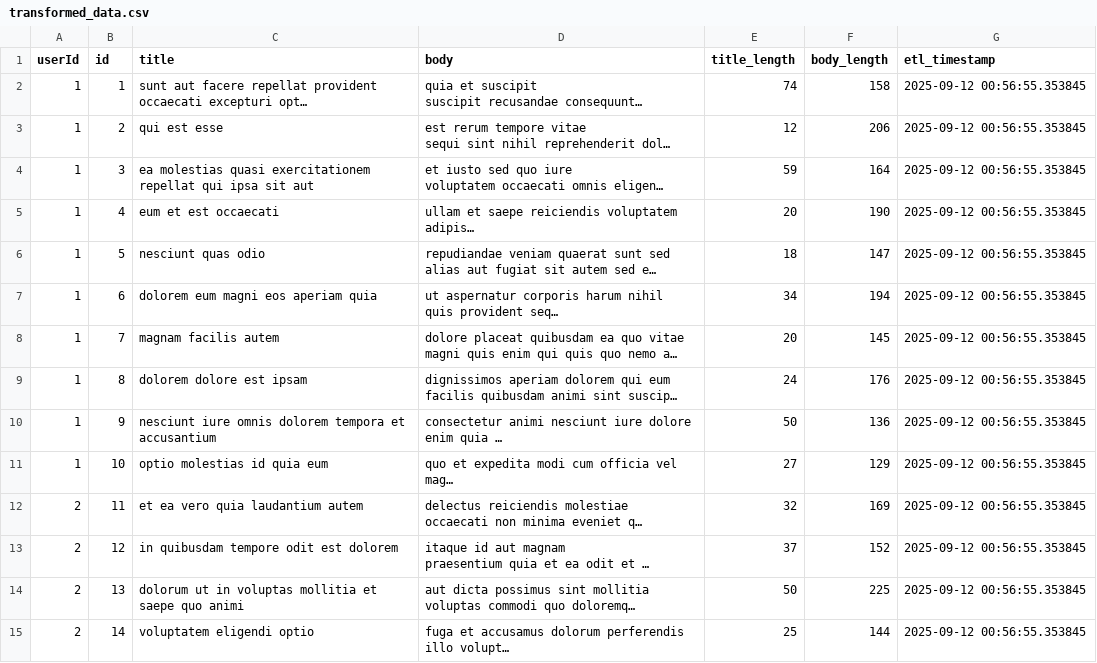
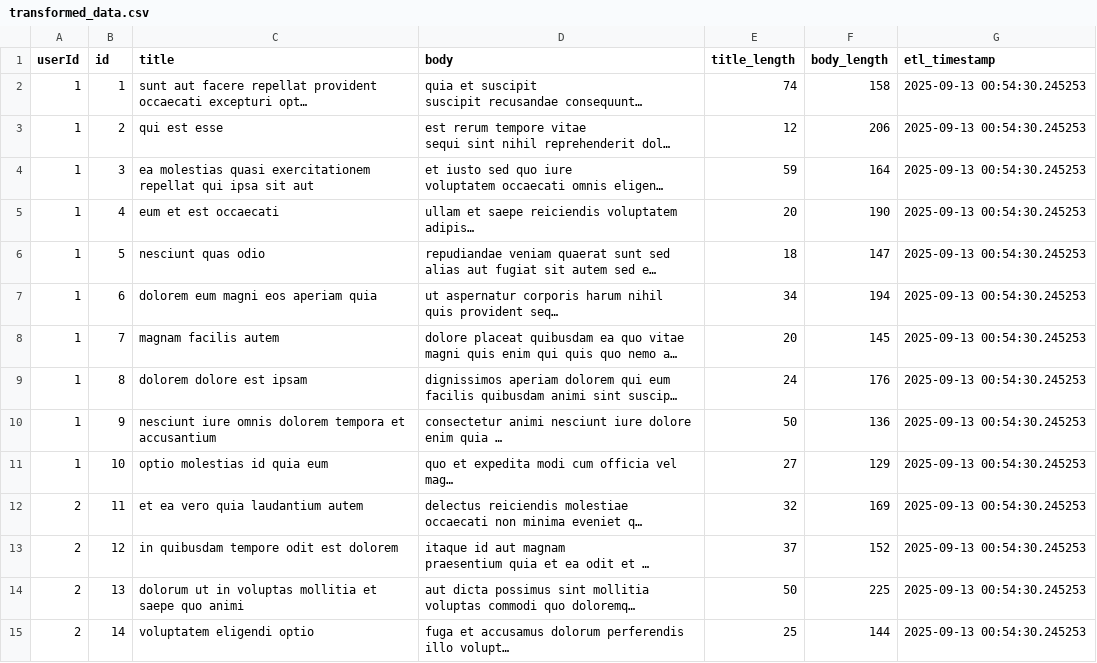
Before and after one commit to AkileshVishnu/Github_Actions-ETL_Pipeline, a CSV file: transformed_data.csv, drawn as a sheet; only a part is shown; long unchanged cells end in …; the diff covers the shown part only; the diff names each change by its address in the sheet, - before the commit and + after, or states it on an @@ line.

```diff
--- a/transformed_data.csv
+++ b/transformed_data.csv
-G2:G15 (etl_timestamp): 2025-09-12 00:56:55.353845
+G2:G15 (etl_timestamp): 2025-09-13 00:54:30.245253
```
Also changed, not shown: 86 edited cells elsewhere in this file, 1 other file.
